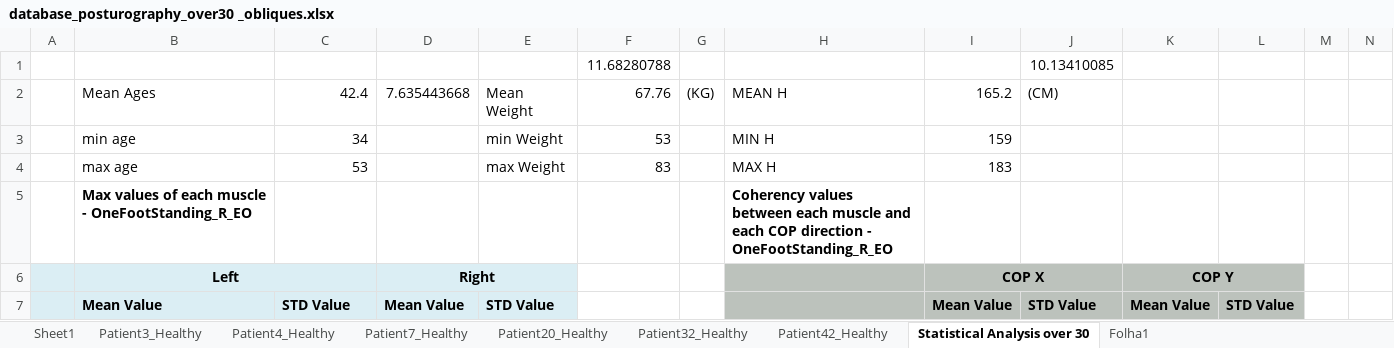
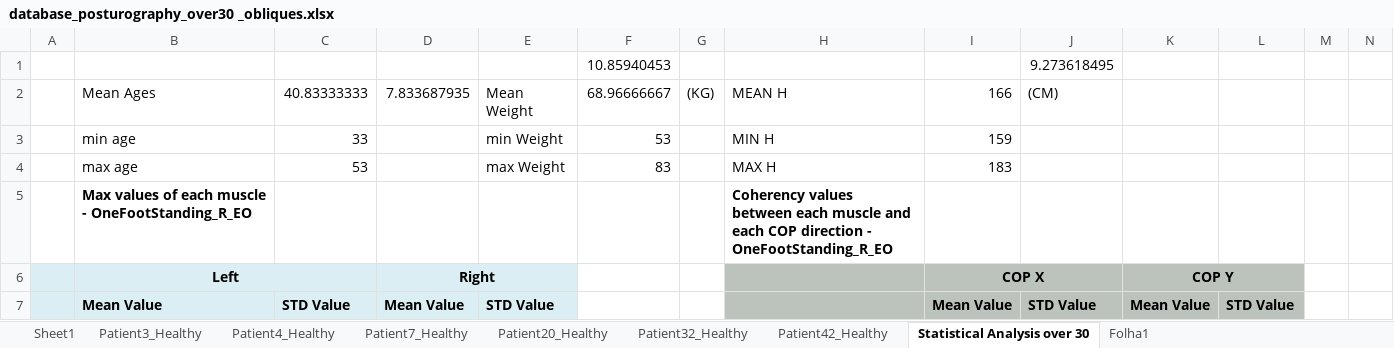
Before and after one commit to DFNOsorio/tonusMuscular, an Excel workbook: Excel_database/database_posturography_over30 _obliques.xlsx, sheet Statistical Analysis over 30, drawn as a sheet; only a part is shown; values as stored, in another font and other column widths than the file's, no borders; removed rows and columns are numbered as before the commit, all else as after; rows hold the shown columns only; the diff names each change by its address in the sheet, - before the commit and + after, or states it on an @@ line.

```diff
--- a/Excel_database/database_posturography_over30 _obliques.xlsx (sheet Statistical Analysis over 30)
+++ b/Excel_database/database_posturography_over30 _obliques.xlsx (sheet Statistical Analysis over 30)
-row 1:  |  |  |  |  | 11.68280788 |  |  |  | 10.13410085
+row 1:  |  |  |  |  | 10.85940453 |  |  |  | 9.273618495
-C2: 42.4
+C2: 40.83333333
-D2: 7.635443668
+D2: 7.833687935
-F2: 67.76
+F2: 68.96666667
-I2: 165.2
+I2: 166
-C3: 34
+C3: 33
```
Also changed, not shown: formulas that keep their value, Excel_database/database_posturography_EA1_obliques.xlsx, 3 other files.
